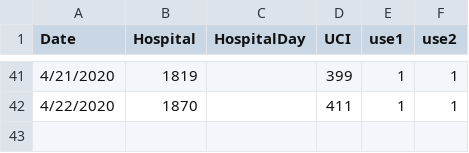
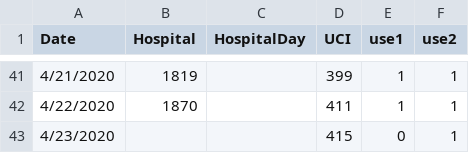
Before and after one commit to maibennett/code, a CSV file: covid/data/hospitalized.csv, drawn as a sheet; only a part is shown, gaps mark what is left out; the diff names each change by its address in the sheet, - before the commit and + after, or states it on an @@ line.

```diff
--- a/covid/data/hospitalized.csv
+++ b/covid/data/hospitalized.csv
+row 43: 4/23/2020 |  |  | 415 | 0 | 1
```
Also changed, not shown: covid/data/data_covid_region.csv, covid/data/tests.csv, 1 other file.
